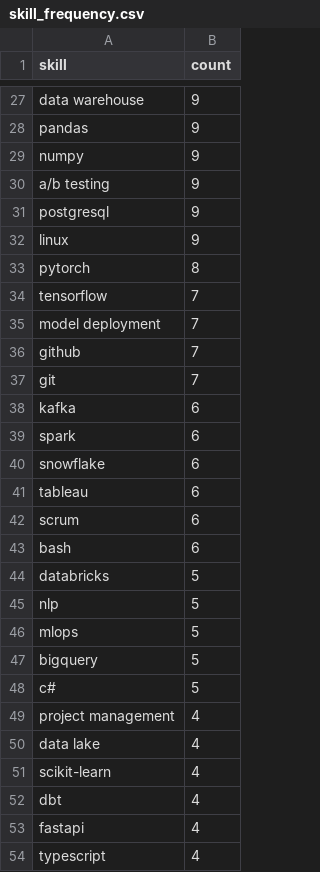
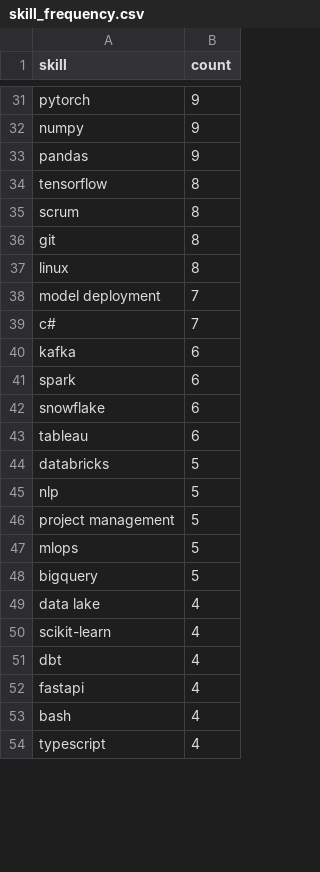
Before and after one commit to reddymohan-pro/pathfinder-job-navigator, a CSV file: data/skill_frequency.csv, drawn as a sheet; only a part is shown, gaps mark what is left out; removed rows and columns are numbered as before the commit, all else as after; the diff covers the shown part only; the diff names each change by its address in the sheet, - before the commit and + after, or states it on an @@ line.

```diff
--- a/data/skill_frequency.csv
+++ b/data/skill_frequency.csv
-A31 (skill): data warehouse
+A31 (skill): pytorch
@@ row 29 moved to row 32: numpy @@
-row 30: a/b testing | 9
-row 31: postgresql | 9
-row 32: linux | 9
-row 33: pytorch | 8
-B34 (count): 7
+B34 (count): 8
+row 35: scrum | 8
+row 36: git | 8
+row 37: linux | 8
-A39 (skill): github
+A39 (skill): c#
-row 37: git | 7
-row 42: scrum | 6
-row 43: bash | 6
+row 46: project management | 5
-row 48: c# | 5
-row 49: project management | 4
+row 53: bash | 4
```
Also changed, not shown: 14 added rows, 10 removed rows, 1 moved row and 11 edited cells elsewhere in this file, 3 other files.
